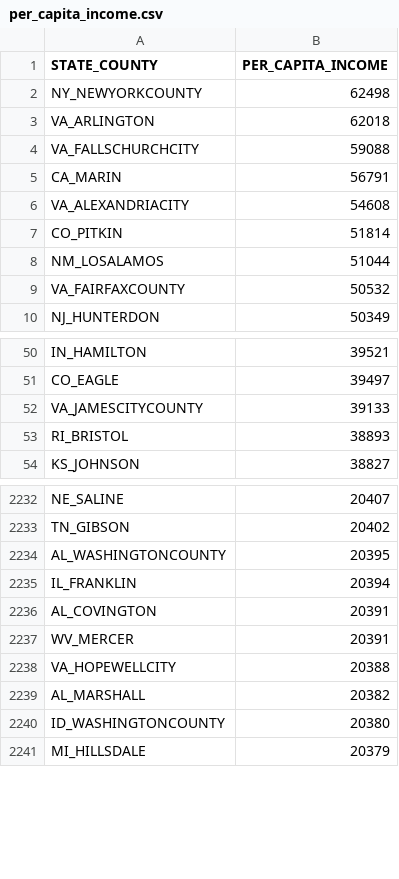
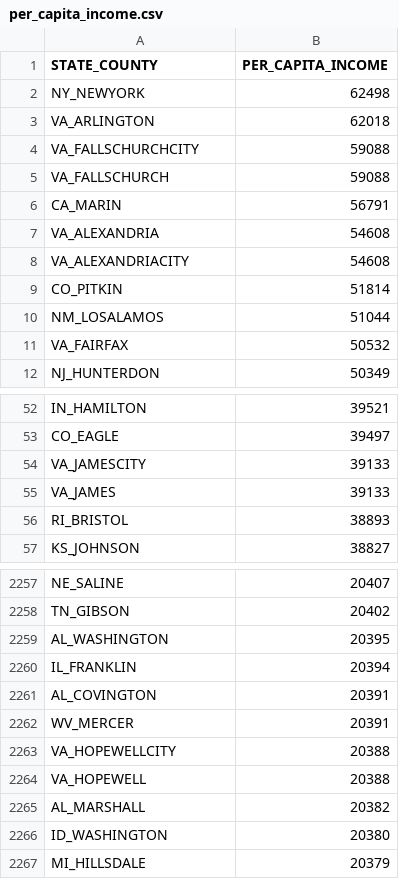
Before and after one commit to caenglish2/BallotInitiativeDI, a CSV file: per_capita_income.csv, drawn as a sheet; only a part is shown, gaps mark what is left out; the diff covers the shown part only.

```diff
--- a/per_capita_income.csv
+++ b/per_capita_income.csv
@@ -1,6 +1,8 @@
 STATE_COUNTY,PER_CAPITA_INCOME
-NY_NEWYORKCOUNTY,62498
+NY_NEWYORK,62498
 VA_ARLINGTON,62018
 VA_FALLSCHURCHCITY,59088
+VA_FALLSCHURCH,59088
 CA_MARIN,56791
+VA_ALEXANDRIA,54608
 VA_ALEXANDRIACITY,54608
@@ -8,3 +10,3 @@ CO_PITKIN,51814
 NM_LOSALAMOS,51044
-VA_FAIRFAXCOUNTY,50532
+VA_FAIRFAX,50532
 NJ_HUNTERDON,50349
@@ -51,3 +53,4 @@ IN_HAMILTON,39521
 CO_EAGLE,39497
-VA_JAMESCITYCOUNTY,39133
+VA_JAMESCITY,39133
+VA_JAMES,39133
 RI_BRISTOL,38893
@@ -2233,3 +2258,3 @@ NE_SALINE,20407
 TN_GIBSON,20402
-AL_WASHINGTONCOUNTY,20395
+AL_WASHINGTON,20395
 IL_FRANKLIN,20394
@@ -2238,4 +2263,5 @@ WV_MERCER,20391
 VA_HOPEWELLCITY,20388
+VA_HOPEWELL,20388
 AL_MARSHALL,20382
-ID_WASHINGTONCOUNTY,20380
+ID_WASHINGTON,20380
 MI_HILLSDALE,20379
```
Also changed, not shown: 33 added rows and 90 edited cells elsewhere in this file, 16 other files.
